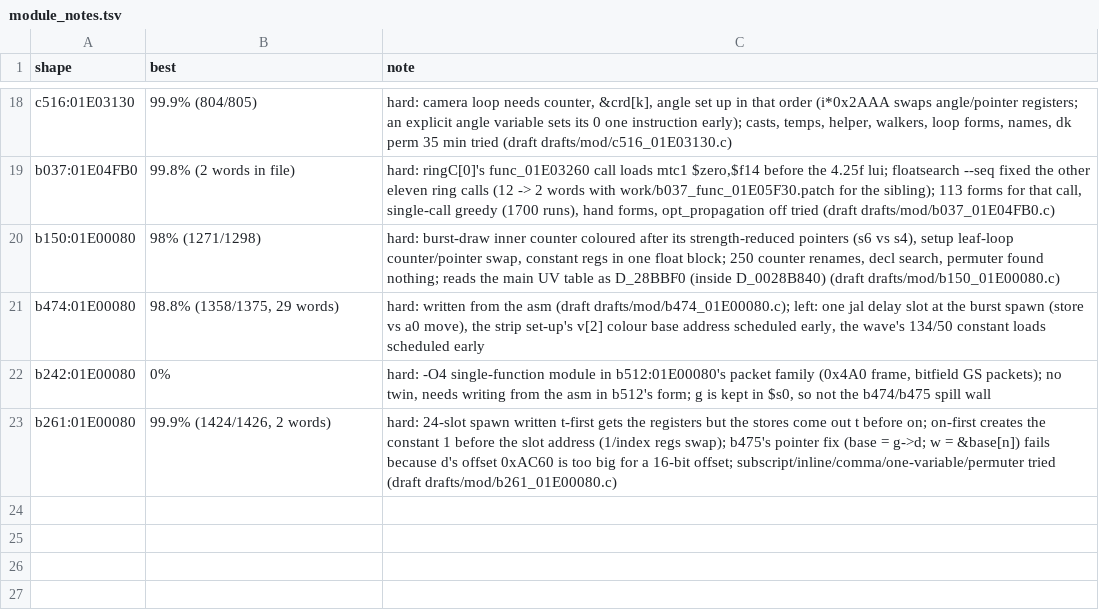
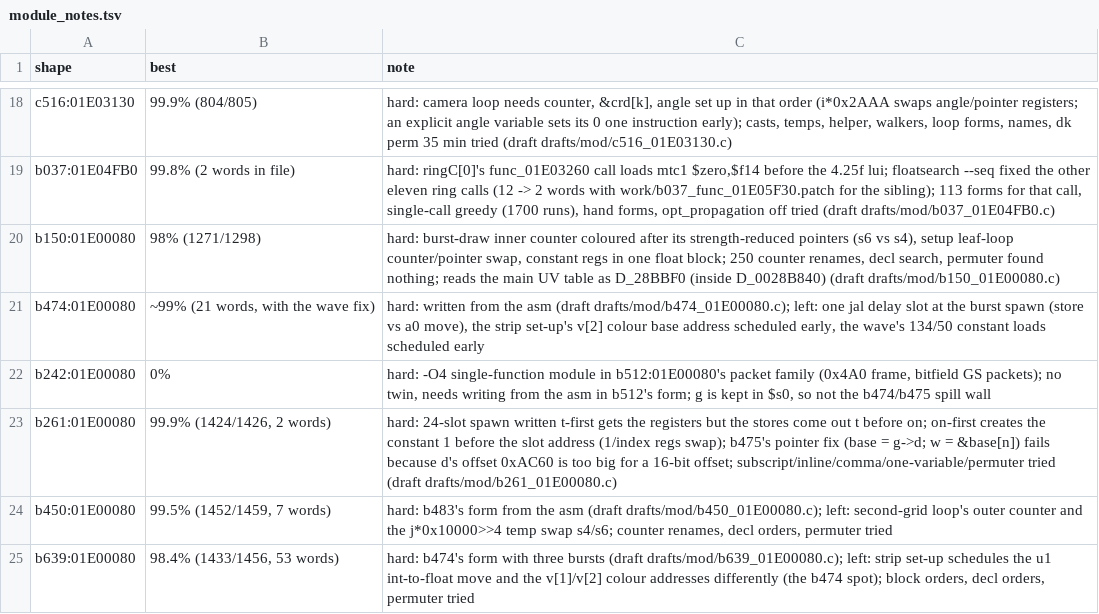
Before and after one commit to kira-502/dotr-decomp, a TSV file: config/module_notes.tsv, drawn as a sheet; only a part is shown, gaps mark what is left out.

```diff
--- a/config/module_notes.tsv
+++ b/config/module_notes.tsv
@@ -20,4 +20,6 @@ b037:01E04FB0	99.8% (2 words in file)	hard: ringC[0]'s func_01E03260 call loads
 b150:01E00080	98% (1271/1298)	hard: burst-draw inner counter coloured after its strength-reduced pointers (s6 vs s4), setup leaf-loop counter/pointer swap, constant regs in one float block; 250 counter renames, decl search, permuter found nothing; reads the main UV table as D_28BBF0 (inside D_0028B840) (draft drafts/mod/b150_01E00080.c)
-b474:01E00080	98.8% (1358/1375, 29 words)	hard: written from the asm (draft drafts/mod/b474_01E00080.c); left: one jal delay slot at the burst spawn (store vs a0 move), the strip set-up's v[2] colour base address scheduled early, the wave's 134/50 constant loads scheduled early
+b474:01E00080	~99% (21 words, with the wave fix)	hard: written from the asm (draft drafts/mod/b474_01E00080.c); left: one jal delay slot at the burst spawn (store vs a0 move), the strip set-up's v[2] colour base address scheduled early, the wave's 134/50 constant loads scheduled early
 b242:01E00080	0%	hard: -O4 single-function module in b512:01E00080's packet family (0x4A0 frame, bitfield GS packets); no twin, needs writing from the asm in b512's form; g is kept in $s0, so not the b474/b475 spill wall
 b261:01E00080	99.9% (1424/1426, 2 words)	hard: 24-slot spawn written t-first gets the registers but the stores come out t before on; on-first creates the constant 1 before the slot address (1/index regs swap); b475's pointer fix (base = g->d; w = &base[n]) fails because d's offset 0xAC60 is too big for a 16-bit offset; subscript/inline/comma/one-variable/permuter tried (draft drafts/mod/b261_01E00080.c)
+b450:01E00080	99.5% (1452/1459, 7 words)	hard: b483's form from the asm (draft drafts/mod/b450_01E00080.c); left: second-grid loop's outer counter and the j*0x10000>>4 temp swap s4/s6; counter renames, decl orders, permuter tried
+b639:01E00080	98.4% (1433/1456, 53 words)	hard: b474's form with three bursts (draft drafts/mod/b639_01E00080.c); left: strip set-up schedules the u1 int-to-float move and the v[1]/v[2] colour addresses differently (the b474 spot); block orders, decl orders, permuter tried
```
Also changed, not shown: 4 other files.
